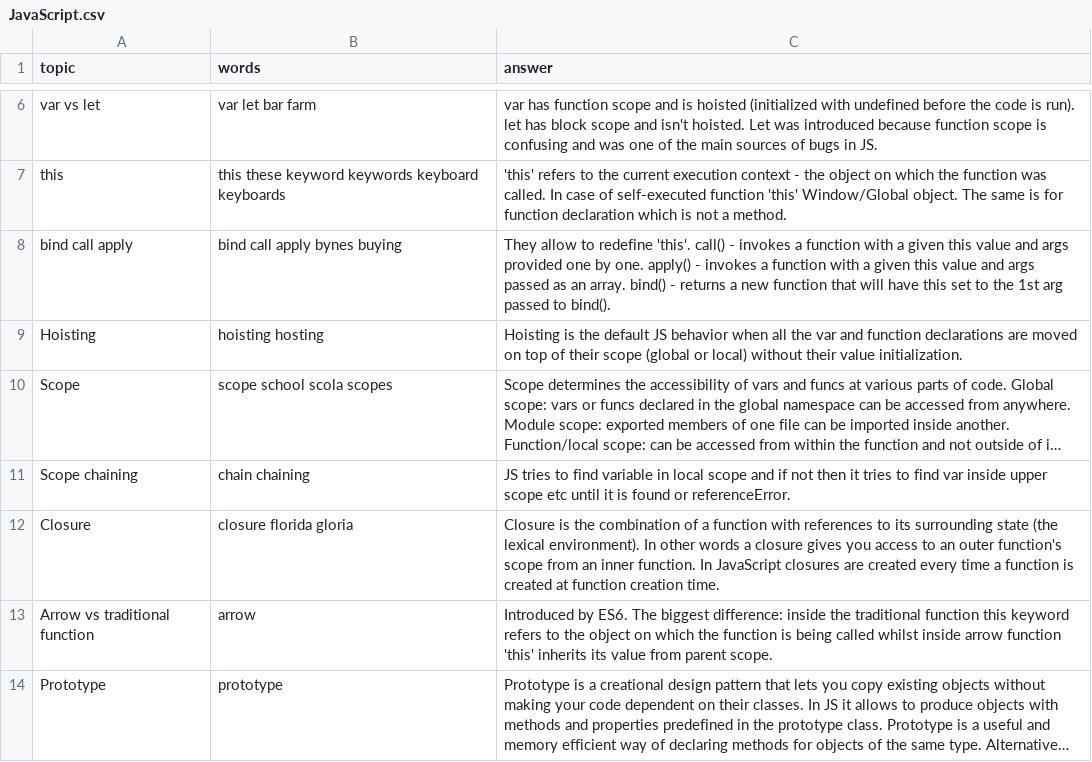
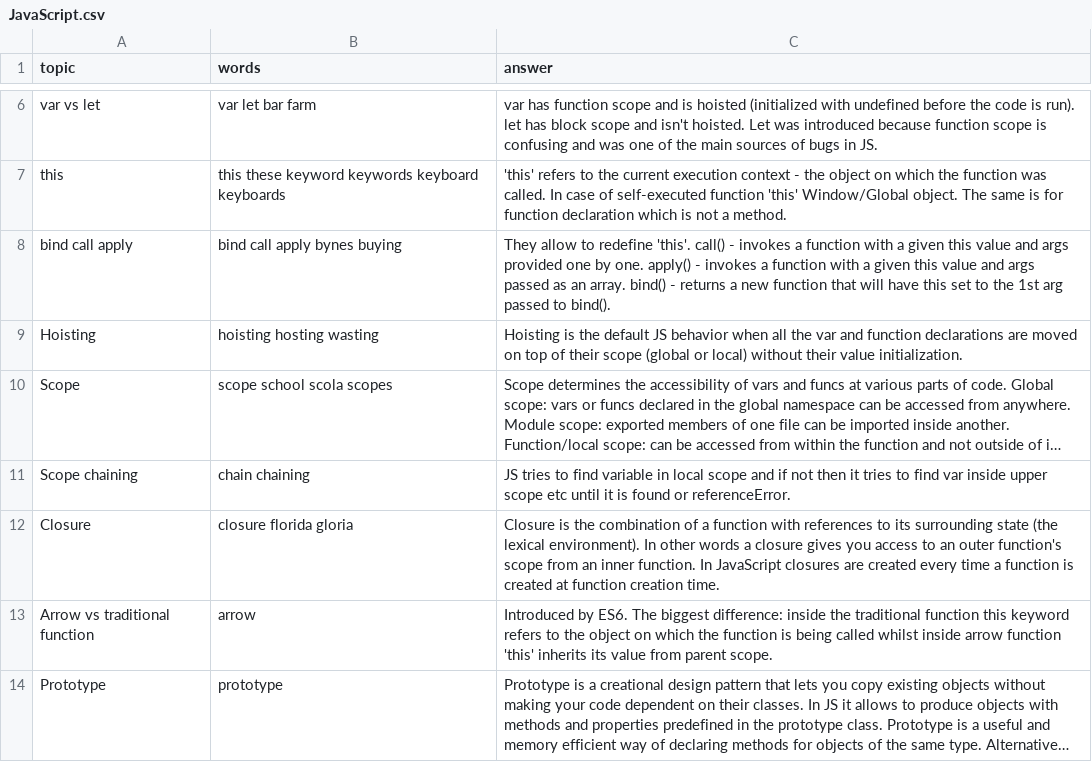
Before and after one commit to DzmitryAlifer/tech-interview-helper, a CSV file: src/assets/JavaScript.csv, drawn as a sheet; only a part is shown, gaps mark what is left out; long unchanged cells end in …; the diff names each change by its address in the sheet, - before the commit and + after, or states it on an @@ line.

```diff
--- a/src/assets/JavaScript.csv
+++ b/src/assets/JavaScript.csv
-B9 (words): hoisting hosting
+B9 (words): hoisting hosting wasting
```
Also changed, not shown: src/assets/Angular.csv, 4 other files.
